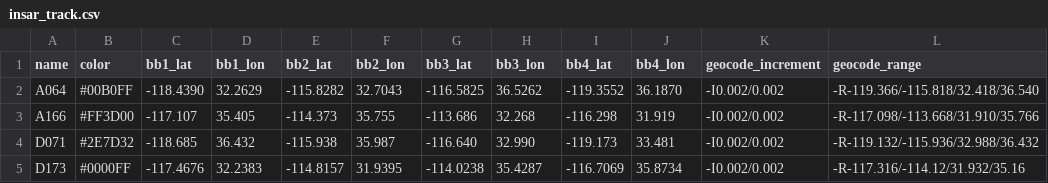
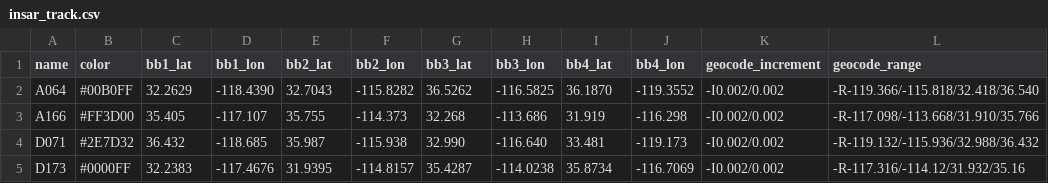
Before and after one commit to SCECcode/CGM_web, a CSV file: schema/CGM_data/insar_track.csv, drawn as a sheet.

```diff
--- a/schema/CGM_data/insar_track.csv
+++ b/schema/CGM_data/insar_track.csv
@@ -1,5 +1,5 @@
 name,color,bb1_lat,bb1_lon,bb2_lat,bb2_lon,bb3_lat,bb3_lon,bb4_lat,bb4_lon,geocode_increment,geocode_range
-A064,#00B0FF,-118.4390,32.2629,-115.8282,32.7043,-116.5825,36.5262,-119.3552,36.1870,-I0.002/0.002,-R-119.366/-115.818/32.418/36.540
-A166,#FF3D00,-117.107,35.405,-114.373,35.755,-113.686,32.268,-116.298,31.919,-I0.002/0.002,-R-117.098/-113.668/31.910/35.766
-D071,#2E7D32,-118.685,36.432,-115.938,35.987,-116.640,32.990,-119.173,33.481,-I0.002/0.002,-R-119.132/-115.936/32.988/36.432
-D173,#0000FF,-117.4676,32.2383,-114.8157,31.9395,-114.0238,35.4287,-116.7069,35.8734,-I0.002/0.002,-R-117.316/-114.12/31.932/35.16
+A064,#00B0FF,32.2629,-118.4390,32.7043,-115.8282,36.5262,-116.5825,36.1870,-119.3552,-I0.002/0.002,-R-119.366/-115.818/32.418/36.540
+A166,#FF3D00,35.405,-117.107,35.755,-114.373,32.268,-113.686,31.919,-116.298,-I0.002/0.002,-R-117.098/-113.668/31.910/35.766
+D071,#2E7D32,36.432,-118.685,35.987,-115.938,32.990,-116.640,33.481,-119.173,-I0.002/0.002,-R-119.132/-115.936/32.988/36.432
+D173,#0000FF,32.2383,-117.4676,31.9395,-114.8157,35.4287,-114.0238,35.8734,-116.7069,-I0.002/0.002,-R-117.316/-114.12/31.932/35.16
```
Also changed, not shown: 2 other files.
